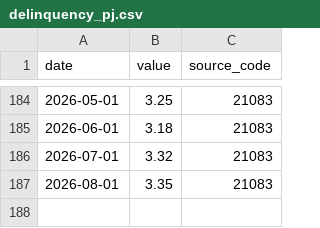
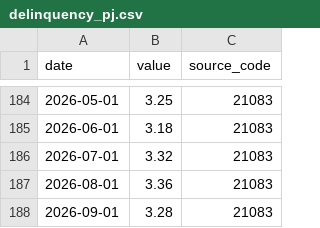
Before and after one commit to gabrieldelvaje/credit-intelligence-brasil, a CSV file: data/series/delinquency_pj.csv, drawn as a sheet; only a part is shown, gaps mark what is left out.

```diff
--- a/data/series/delinquency_pj.csv
+++ b/data/series/delinquency_pj.csv
@@ -186,2 +186,3 @@ date,value,source_code
 2026-07-01,3.32,21083
-2026-08-01,3.35,21083
+2026-08-01,3.36,21083
+2026-09-01,3.28,21083
```
Also changed, not shown: data/credit_intelligence.csv, data/series/delinquency_card.csv, 12 other files.
